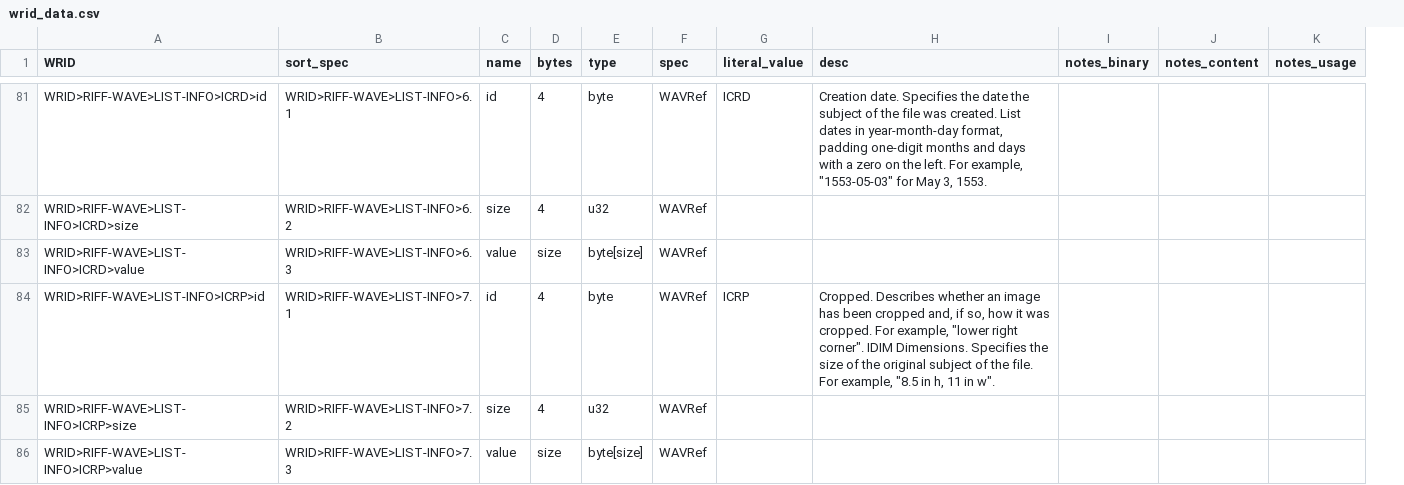
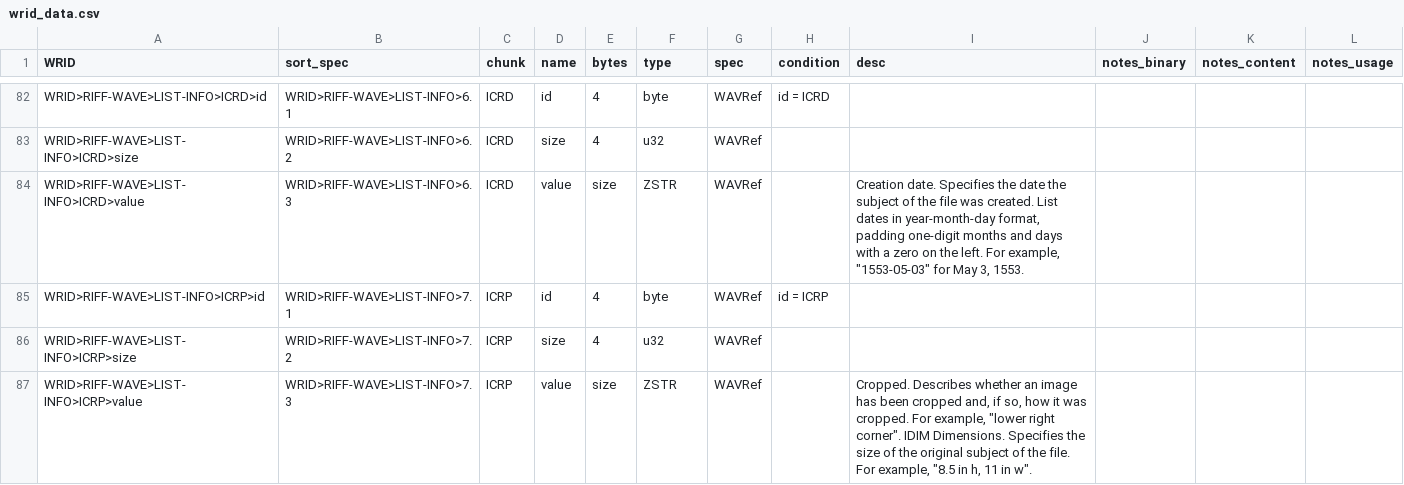
Before and after one commit to briandorsey/wavref, a CSV file: static/data/wrid_data.csv, drawn as a sheet; only a part is shown, gaps mark what is left out; removed rows and columns are numbered as before the commit, all else as after; the diff covers the shown part only; the diff names each change by its address in the sheet, - before the commit and + after, or states it on an @@ line.

Commit message:
wrid: literal -> condition, add WAVE Formats

```diff
--- a/static/data/wrid_data.csv
+++ b/static/data/wrid_data.csv
+column C (chunk), rows 82-87: ICRD | ICRD | ICRD | ICRP | ICRP | ICRP
-column G (literal_value), rows 81-84: ICRD |  |  | ICRP
+column H (condition), rows 82-85: id = ICRD |  |  | id = ICRP
-I82 (desc): Creation date. Specifies the date the subject of the file was created. List dates in year-month-day format, padding one-digit months and days with a zero on the left. For example, "1553-05-03" for May 3, 1553.
+I82 (desc): (empty)
-F84 (type): byte[size]
+F84 (type): ZSTR
-I84 (desc): (empty)
+I84 (desc): Creation date. Specifies the date the subject of the file was created. List dates in year-month-day format, padding one-digit months and days with a zero on the left. For example, "1553-05-03" for May 3, 1553.
-I85 (desc): Cropped. Describes whether an image has been cropped and, if so, how it was cropped. For example, "lower right corner". IDIM Dimensions. Specifies the size of the original subject of the file. For example, "8.5 in h, 11 in w".
+I85 (desc): (empty)
-F87 (type): byte[size]
+F87 (type): ZSTR
-I87 (desc): (empty)
+I87 (desc): Cropped. Describes whether an image has been cropped and, if so, how it was cropped. For example, "lower right corner". IDIM Dimensions. Specifies the size of the original subject of the file. For example, "8.5 in h, 11 in w".
```
Also changed, not shown: 1 added row and 65 edited cells elsewhere in this file, 8 other files.
